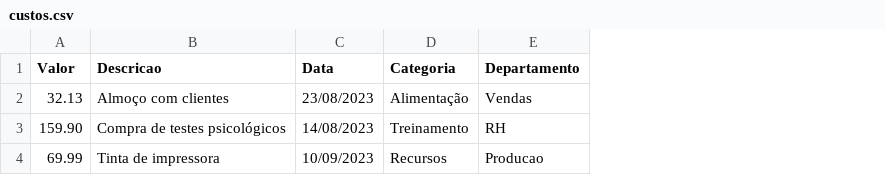
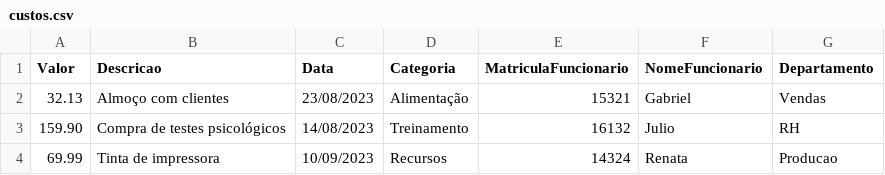
Before and after one commit to w1ggor/Trabalho1-GCS, a CSV file: resources/csv/custos.csv, drawn as a sheet; the diff names each change by its address in the sheet, - before the commit and + after, or states it on an @@ line.

Commit message:
fix: Adaptacao do .csv para o construtor de Custo

```diff
--- a/resources/csv/custos.csv
+++ b/resources/csv/custos.csv
+column E (MatriculaFuncionario), rows 2-4: 15321 | 16132 | 14324
+column F (NomeFuncionario), rows 2-4: Gabriel | Julio | Renata
```
Also changed, not shown: 1 other file.
